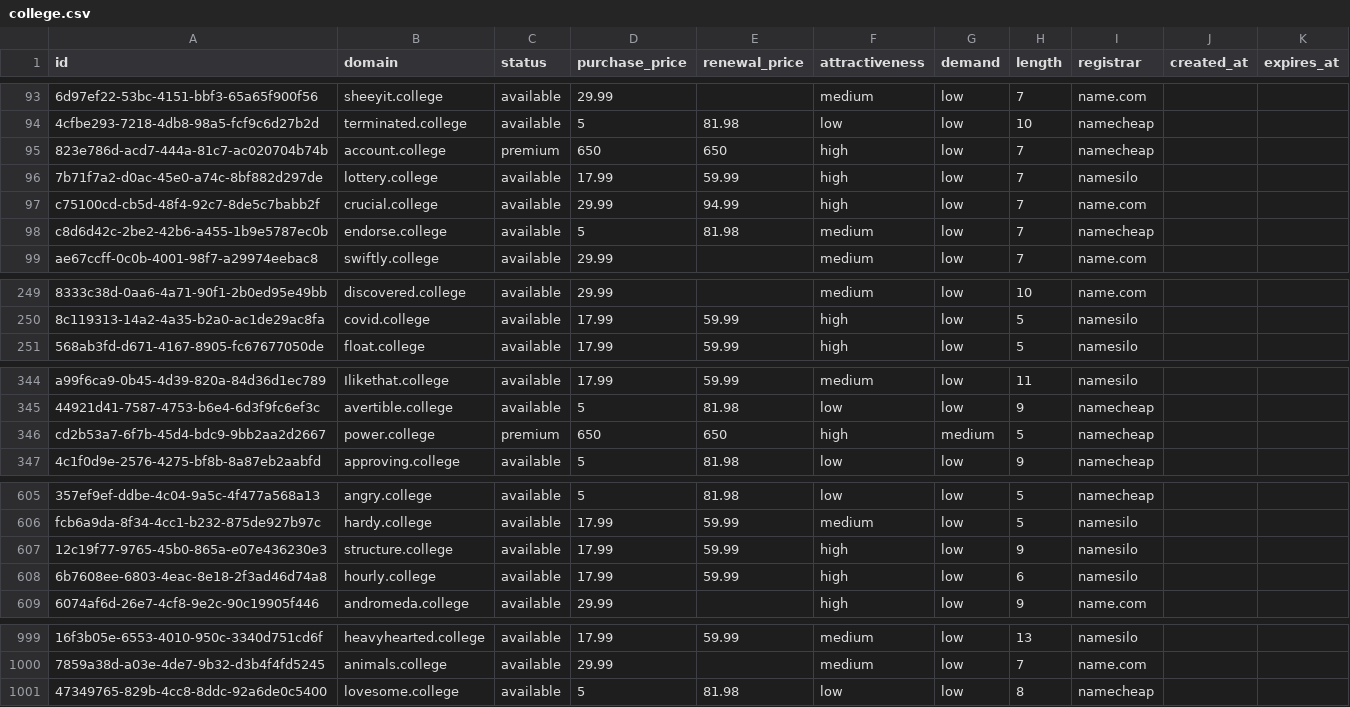
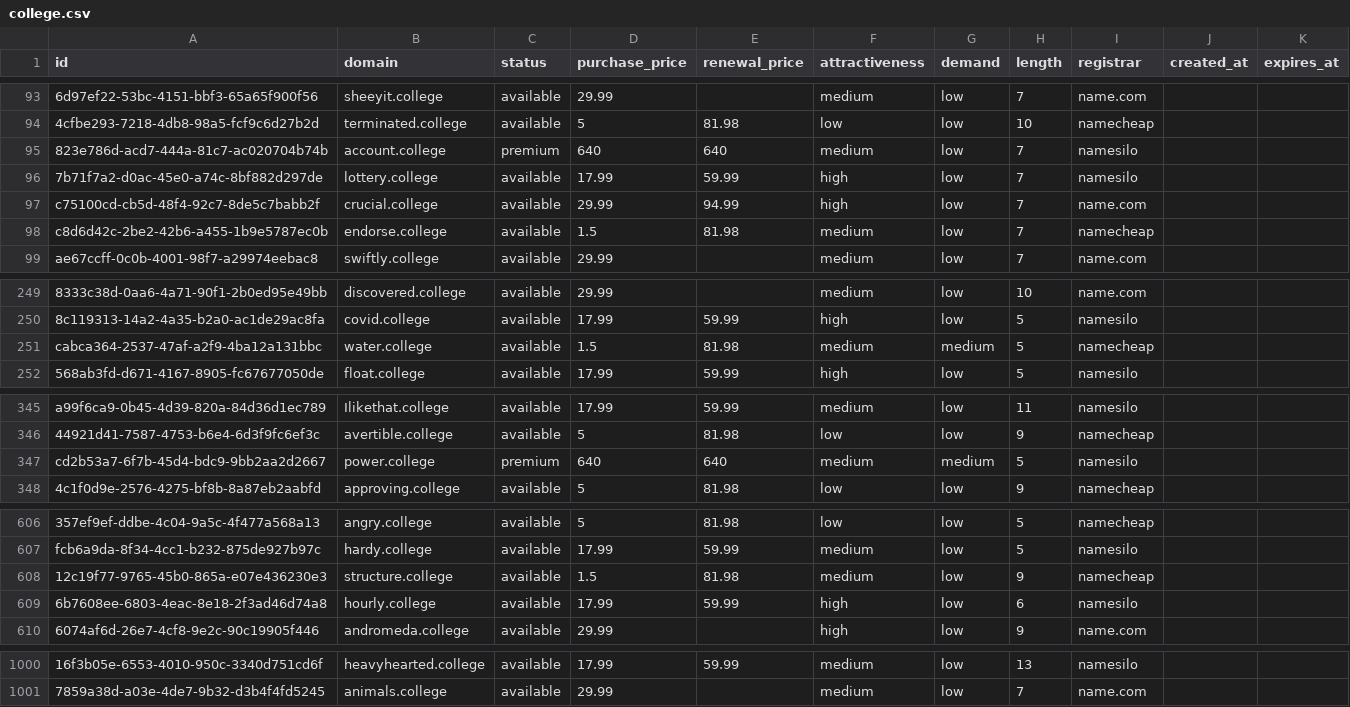
Before and after one commit to UniqueDomains/college-oneword-domains, a CSV file: college.csv, drawn as a sheet; only a part is shown, gaps mark what is left out; removed rows and columns are numbered as before the commit, all else as after; the diff covers the shown part only; the diff names each change by its address in the sheet, - before the commit and + after, or states it on an @@ line.

Commit message:
Domains update

```diff
--- a/college.csv
+++ b/college.csv
-D95 (purchase_price): 650
+D95 (purchase_price): 640
-E95 (renewal_price): 650
+E95 (renewal_price): 640
-F95 (attractiveness): high
+F95 (attractiveness): medium
-I95 (registrar): namecheap
+I95 (registrar): namesilo
-D98 (purchase_price): 5
+D98 (purchase_price): 1.5
+row 251: cabca364-2537-47af-a2f9-4ba12a131bbc | water.college | available | 1.5 | 81.98 | medium | medium | 5 | namecheap
-D347 (purchase_price): 650
+D347 (purchase_price): 640
-E347 (renewal_price): 650
+E347 (renewal_price): 640
-F347 (attractiveness): high
+F347 (attractiveness): medium
-I347 (registrar): namecheap
+I347 (registrar): namesilo
-D608 (purchase_price): 17.99
+D608 (purchase_price): 1.5
-E608 (renewal_price): 59.99
+E608 (renewal_price): 81.98
-F608 (attractiveness): high
+F608 (attractiveness): medium
-I608 (registrar): namesilo
+I608 (registrar): namecheap
-row 1001: 47349765-829b-4cc8-8ddc-92a6de0c5400 | lovesome.college | available | 5 | 81.98 | low | low | 8 | namecheap
```
Also changed, not shown: 19 edited cells elsewhere in this file, 4 other files.
